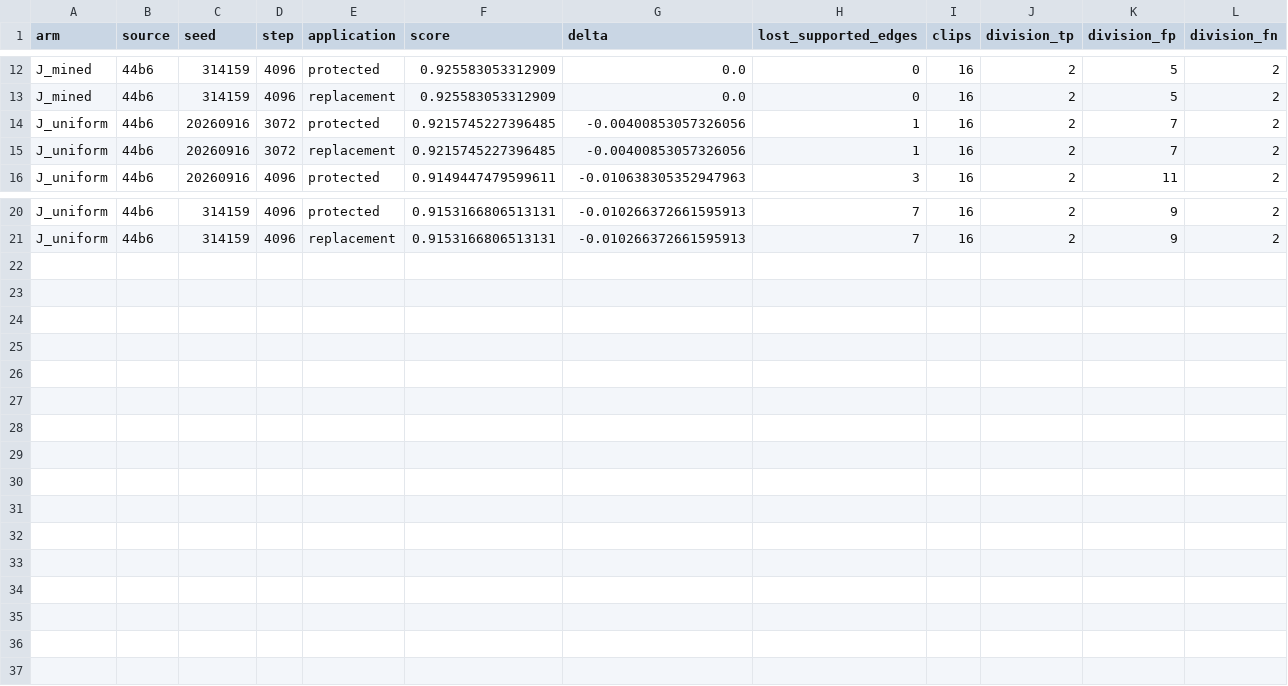
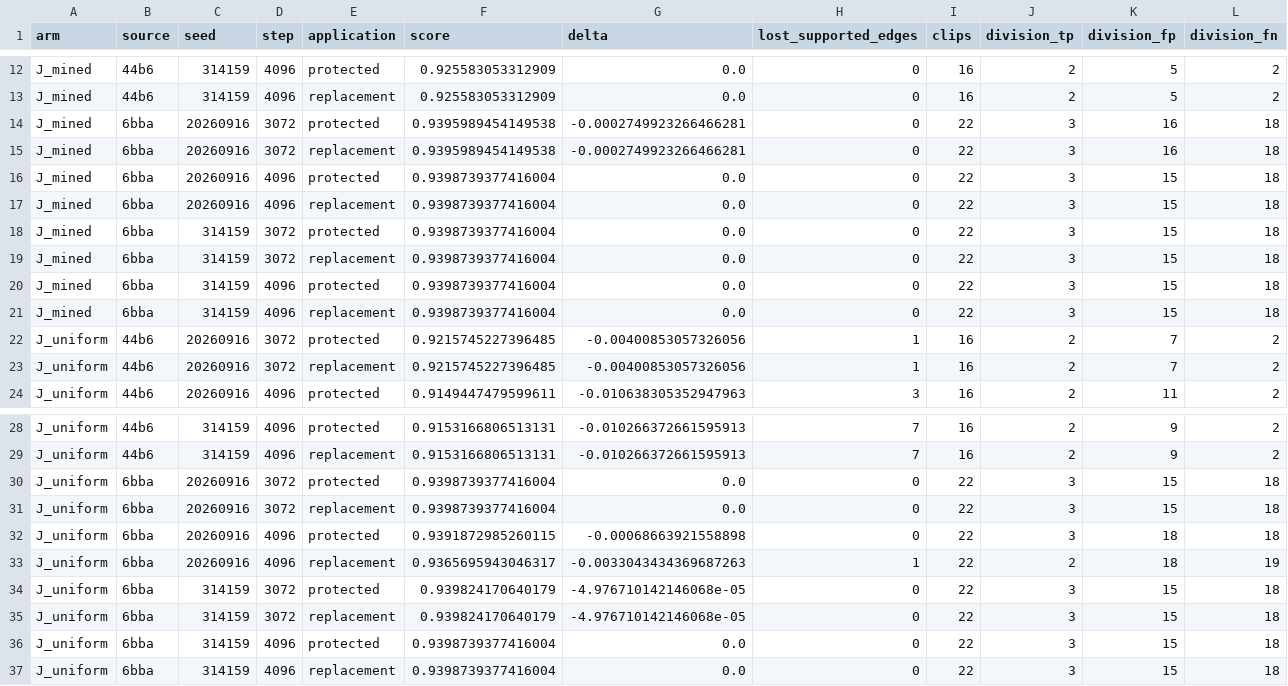
Before and after one commit to matheuspf/cell-tracking, a CSV file: results/division-generalization-v2/source_scores.csv, drawn as a sheet; only a part is shown, gaps mark what is left out; the diff names each change by its address in the sheet, - before the commit and + after, or states it on an @@ line.

Commit message:
Freeze all source decisions and qualify only the G30 target control

```diff
--- a/results/division-generalization-v2/source_scores.csv
+++ b/results/division-generalization-v2/source_scores.csv
+row 14: J_mined | 6bba | 20260916 | 3072 | protected | 0.9395989454149538 | -0.0002749923266466281 | 0 | 22 | 3 | 16 | 18
+row 15: J_mined | 6bba | 20260916 | 3072 | replacement | 0.9395989454149538 | -0.0002749923266466281 | 0 | 22 | 3 | 16 | 18
+row 16: J_mined | 6bba | 20260916 | 4096 | protected | 0.9398739377416004 | 0.0 | 0 | 22 | 3 | 15 | 18
+row 17: J_mined | 6bba | 20260916 | 4096 | replacement | 0.9398739377416004 | 0.0 | 0 | 22 | 3 | 15 | 18
+row 18: J_mined | 6bba | 314159 | 3072 | protected | 0.9398739377416004 | 0.0 | 0 | 22 | 3 | 15 | 18
+row 19: J_mined | 6bba | 314159 | 3072 | replacement | 0.9398739377416004 | 0.0 | 0 | 22 | 3 | 15 | 18
+row 20: J_mined | 6bba | 314159 | 4096 | protected | 0.9398739377416004 | 0.0 | 0 | 22 | 3 | 15 | 18
+row 21: J_mined | 6bba | 314159 | 4096 | replacement | 0.9398739377416004 | 0.0 | 0 | 22 | 3 | 15 | 18
+row 30: J_uniform | 6bba | 20260916 | 3072 | protected | 0.9398739377416004 | 0.0 | 0 | 22 | 3 | 15 | 18
+row 31: J_uniform | 6bba | 20260916 | 3072 | replacement | 0.9398739377416004 | 0.0 | 0 | 22 | 3 | 15 | 18
+row 32: J_uniform | 6bba | 20260916 | 4096 | protected | 0.9391872985260115 | -0.00068663921558898 | 0 | 22 | 3 | 18 | 18
+row 33: J_uniform | 6bba | 20260916 | 4096 | replacement | 0.9365695943046317 | -0.0033043434369687263 | 1 | 22 | 2 | 18 | 19
+row 34: J_uniform | 6bba | 314159 | 3072 | protected | 0.939824170640179 | -4.976710142146068e-05 | 0 | 22 | 3 | 15 | 18
+row 35: J_uniform | 6bba | 314159 | 3072 | replacement | 0.939824170640179 | -4.976710142146068e-05 | 0 | 22 | 3 | 15 | 18
+row 36: J_uniform | 6bba | 314159 | 4096 | protected | 0.9398739377416004 | 0.0 | 0 | 22 | 3 | 15 | 18
+row 37: J_uniform | 6bba | 314159 | 4096 | replacement | 0.9398739377416004 | 0.0 | 0 | 22 | 3 | 15 | 18
```
Also changed, not shown: 9 other files.
